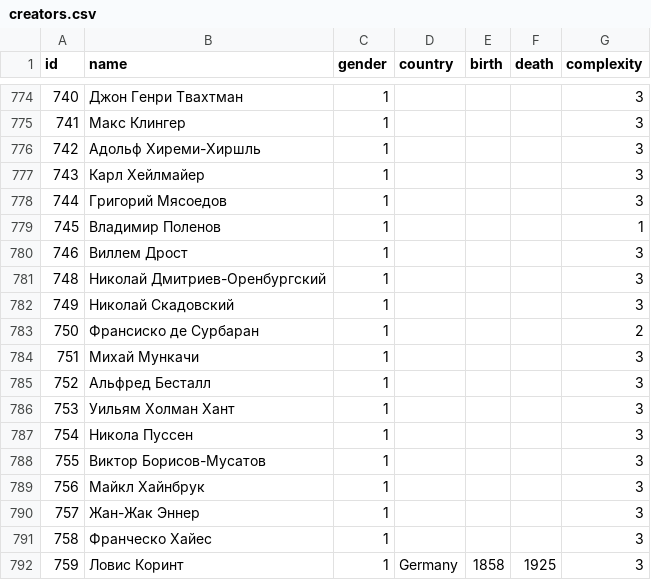
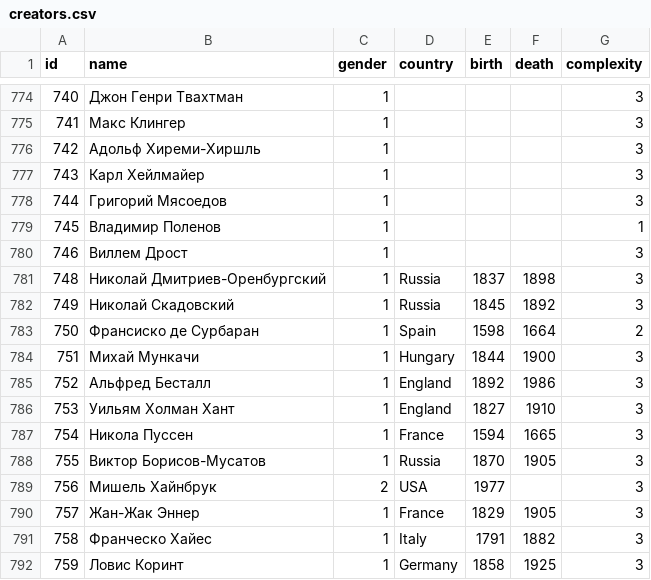
Before and after one commit to a-arkhipov-yandex/guess-image, a CSV file: creators.csv, drawn as a sheet; only a part is shown, gaps mark what is left out; the diff covers the shown part only.

```diff
--- a/creators.csv
+++ b/creators.csv
@@ -780,13 +780,13 @@ id,name,gender,country,birth,death,complexity
 746,Виллем Дрост,1,,,,3
-748,Николай Дмитриев-Оренбургский,1,,,,3
-749,Николай Скадовский,1,,,,3
-750,Франсиско де Сурбаран,1,,,,2
-751,Михай Мункачи,1,,,,3
-752,Альфред Бесталл,1,,,,3
-753,Уильям Холман Хант,1,,,,3
-754,Никола Пуссен,1,,,,3
-755,Виктор Борисов-Мусатов,1,,,,3
-756,Майкл Хайнбрук,1,,,,3
-757,Жан-Жак Эннер,1,,,,3
-758,Франческо Хайес,1,,,,3
+748,Николай Дмитриев-Оренбургский,1,Russia,1837,1898,3
+749,Николай Скадовский,1,Russia,1845,1892,3
+750,Франсиско де Сурбаран,1,Spain,1598,1664,2
+751,Михай Мункачи,1,Hungary,1844,1900,3
+752,Альфред Бесталл,1,England,1892,1986,3
+753,Уильям Холман Хант,1,England,1827,1910,3
+754,Никола Пуссен,1,France,1594,1665,3
+755,Виктор Борисов-Мусатов,1,Russia,1870,1905,3
+756,Мишель Хайнбрук,2,USA,1977,,3
+757,Жан-Жак Эннер,1,France,1829,1905,3
+758,Франческо Хайес,1,Italy,1791,1882,3
 759,Ловис Коринт,1,Germany,1858,1925,3
```
Also changed, not shown: 36 edited cells elsewhere in this file, db1_public_creators.csv, 3 other files.
